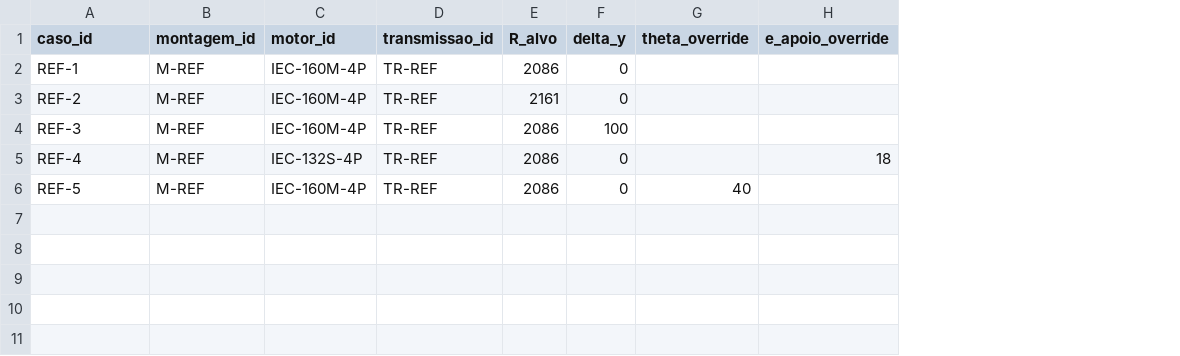
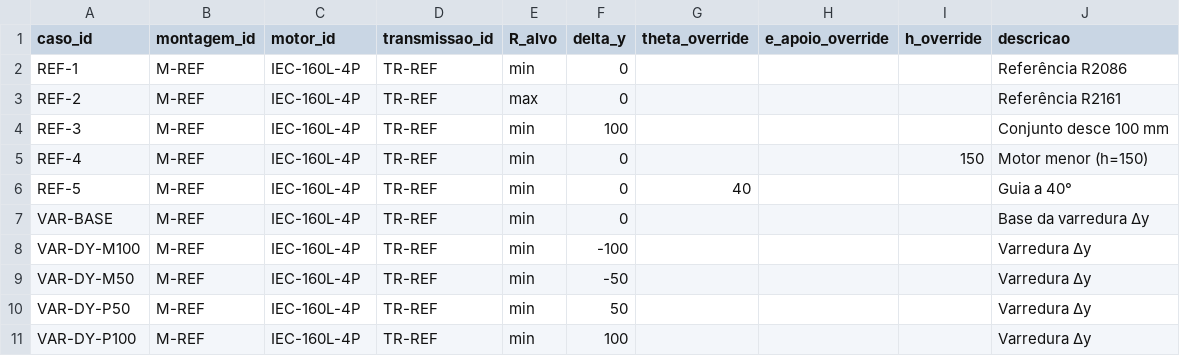
Before and after one commit to theo-ocd/calculo-motores-suporte-45, a CSV file: data/casos.csv, drawn as a sheet; the diff names each change by its address in the sheet, - before the commit and + after, or states it on an @@ line.

```diff
--- a/data/casos.csv
+++ b/data/casos.csv
+column I (h_override), row 5: 150
+column J (descricao), rows 2-6: Referência R2086 | Referência R2161 | Conjunto desce 100 mm | Motor menor (h=150) | Guia a 40°
-C2:C4 (motor_id): IEC-160M-4P
+C2:C4 (motor_id): IEC-160L-4P
-E2 (R_alvo): 2086
+E2 (R_alvo): min
-E3 (R_alvo): 2161
+E3 (R_alvo): max
-E4:E6 (R_alvo): 2086
+E4:E6 (R_alvo): min
-C5 (motor_id): IEC-132S-4P
+C5 (motor_id): IEC-160L-4P
-H5 (e_apoio_override): 18
+H5 (e_apoio_override): (empty)
-C6 (motor_id): IEC-160M-4P
+C6 (motor_id): IEC-160L-4P
+row 7: VAR-BASE | M-REF | IEC-160L-4P | TR-REF | min | 0 |  |  |  | Base da varredura Δy
+row 8: VAR-DY-M100 | M-REF | IEC-160L-4P | TR-REF | min | -100 |  |  |  | Varredura Δy
+row 9: VAR-DY-M50 | M-REF | IEC-160L-4P | TR-REF | min | -50 |  |  |  | Varredura Δy
+row 10: VAR-DY-P50 | M-REF | IEC-160L-4P | TR-REF | min | 50 |  |  |  | Varredura Δy
+row 11: VAR-DY-P100 | M-REF | IEC-160L-4P | TR-REF | min | 100 |  |  |  | Varredura Δy
```
Also changed, not shown: data/motores.csv, 15 other files.
